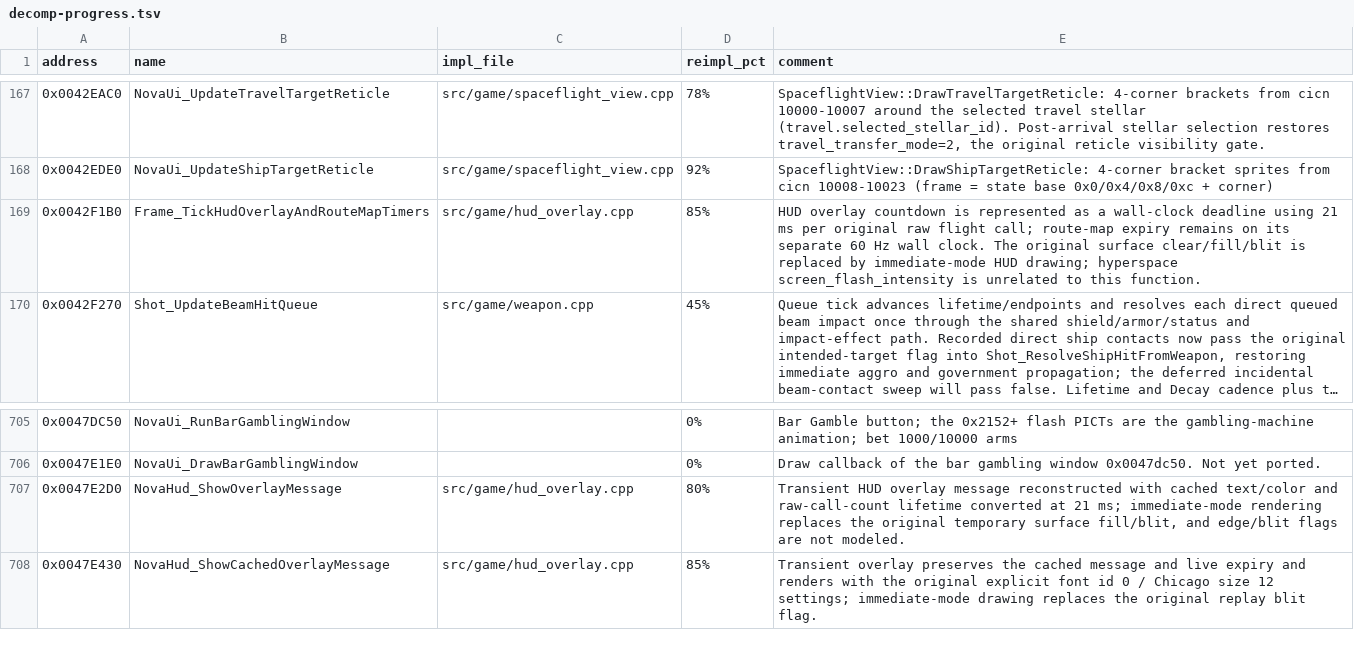
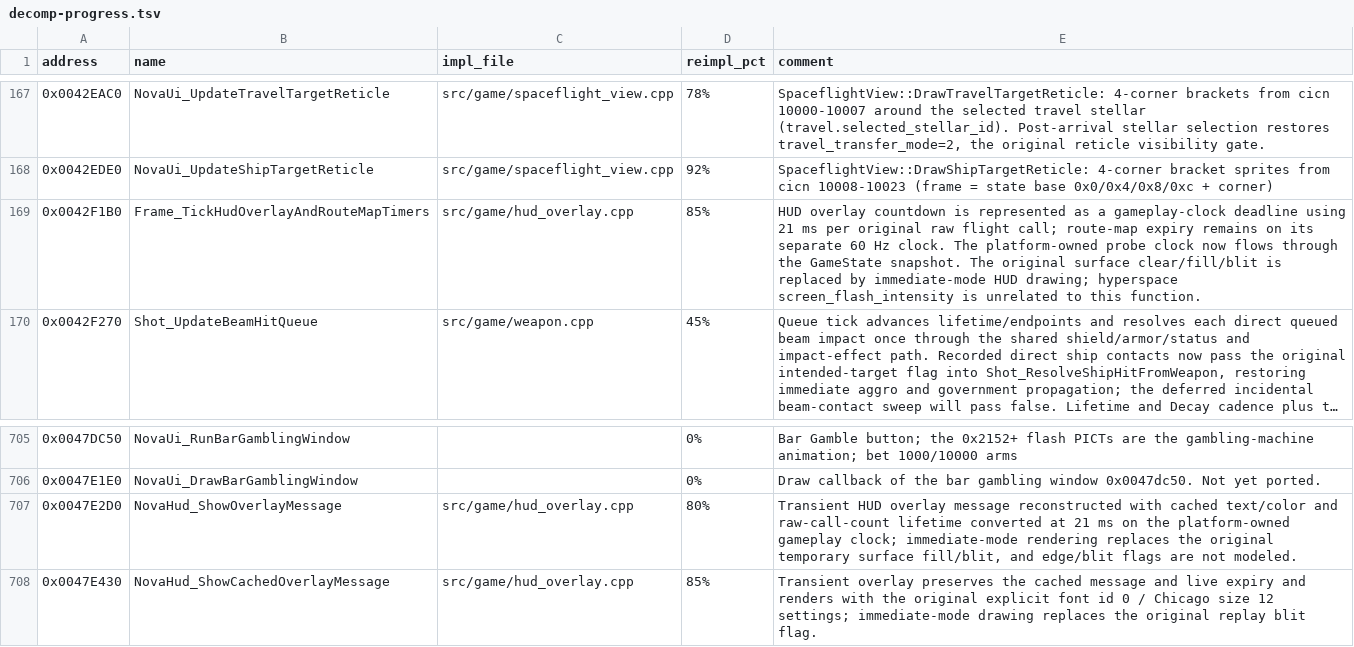
Before and after one commit to wraitii/evnova-decomp, a TSV file: decomp-progress.tsv, drawn as a sheet; only a part is shown, gaps mark what is left out; long unchanged cells end in …; the diff names each change by its address in the sheet, - before the commit and + after, or states it on an @@ line.

Commit message:
Add probe-controlled gameplay acceleration

```diff
--- a/decomp-progress.tsv
+++ b/decomp-progress.tsv
-E169 (comment): …as a wall-clock deadline using 21 ms per original raw flight call; route-map expiry remains on its separate 60 Hz wall clock. The original…
+E169 (comment): …as a gameplay-clock deadline using 21 ms per original raw flight call; route-map expiry remains on its separate 60 Hz clock. The platform-owned probe clock now flows through the GameState snapshot. The original…
-E707 (comment): …at 21 ms; immediate-mode rendering…
+E707 (comment): …at 21 ms on the platform-owned gameplay clock; immediate-mode rendering…
```
Also changed, not shown: 30 other files.
